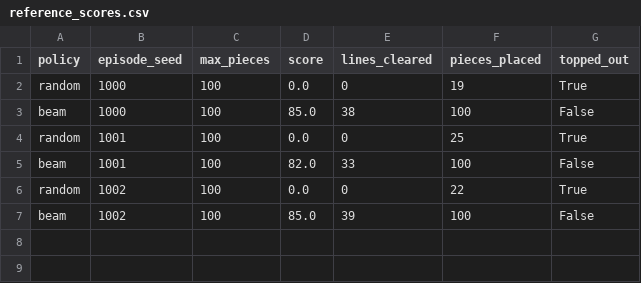
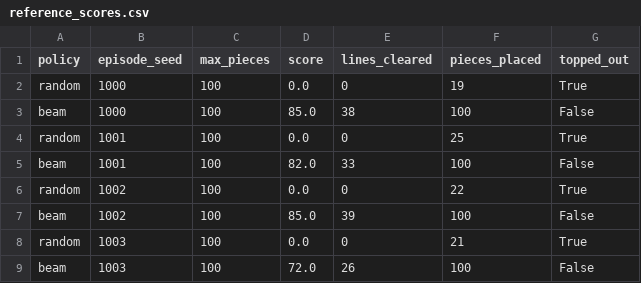
Before and after one commit to KevinChunye/Diffusion-Tetris, a CSV file: runs/explore/reference_scores.csv, drawn as a sheet; the diff names each change by its address in the sheet, - before the commit and + after, or states it on an @@ line.

```diff
--- a/runs/explore/reference_scores.csv
+++ b/runs/explore/reference_scores.csv
+row 8: random | 1003 | 100 | 0.0 | 0 | 21 | True
+row 9: beam | 1003 | 100 | 72.0 | 26 | 100 | False
```
Also changed, not shown: runs/explore/spend.csv, 12 other files.
